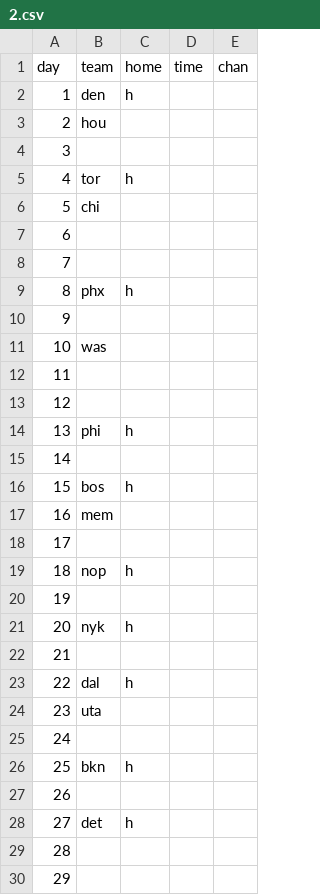
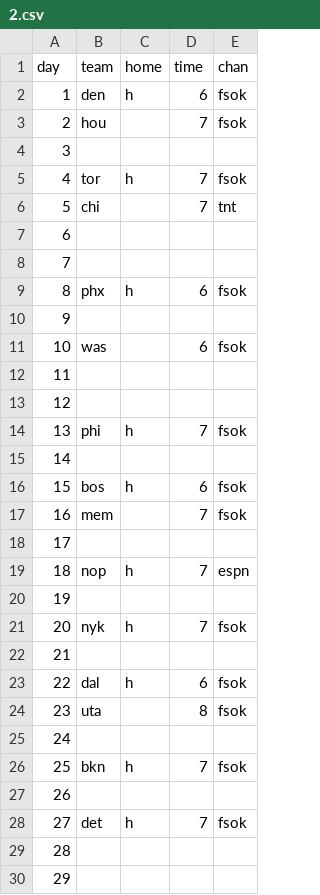
Before and after one commit to jmclinn/thunderoped, a CSV file: _data/2015-16/2.csv, drawn as a sheet; only a part is shown; the diff covers the shown part only.

```diff
--- a/_data/2015-16/2.csv
+++ b/_data/2015-16/2.csv
@@ -1,29 +1,29 @@
 day,team,home,time,chan
-1,den,h,,
-2,hou,,,
+1,den,h,6,fsok
+2,hou,,7,fsok
 3,,,,
-4,tor,h,,
-5,chi,,,
+4,tor,h,7,fsok
+5,chi,,7,tnt
 6,,,,
 7,,,,
-8,phx,h,,
+8,phx,h,6,fsok
 9,,,,
-10,was,,,
+10,was,,6,fsok
 11,,,,
 12,,,,
-13,phi,h,,
+13,phi,h,7,fsok
 14,,,,
-15,bos,h,,
-16,mem,,,
+15,bos,h,6,fsok
+16,mem,,7,fsok
 17,,,,
-18,nop,h,,
+18,nop,h,7,espn
 19,,,,
-20,nyk,h,,
+20,nyk,h,7,fsok
 21,,,,
-22,dal,h,,
-23,uta,,,
+22,dal,h,6,fsok
+23,uta,,8,fsok
 24,,,,
-25,bkn,h,,
+25,bkn,h,7,fsok
 26,,,,
-27,det,h,,
+27,det,h,7,fsok
 28,,,,
```
Also changed, not shown: 2 edited cells elsewhere in this file, _data/2015-16/3.csv, _data/2015-16/4.csv, 4 other files.
